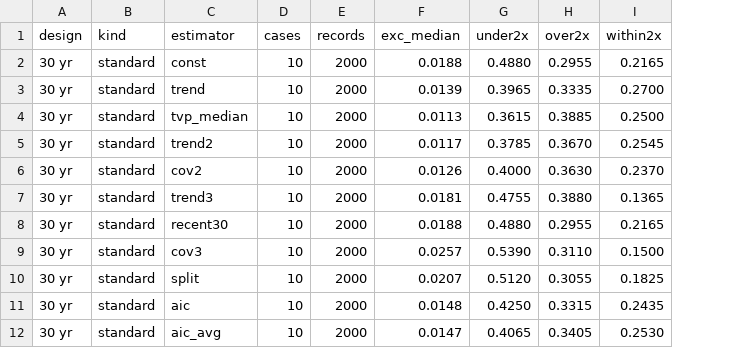
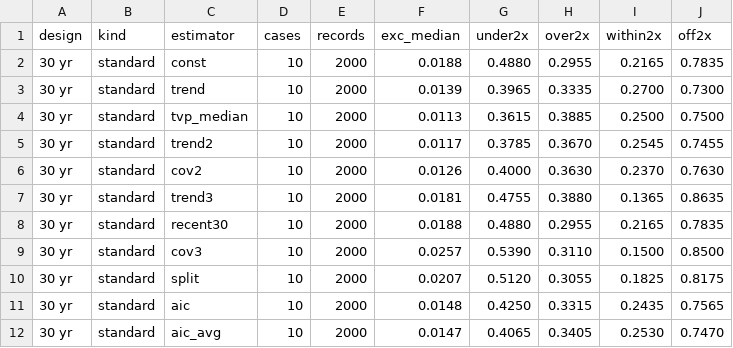
Before and after one commit to Sustainable-Solutions-Lab/extreme-trend-detection, a CSV file: data/results/stage_c_headline.csv, drawn as a sheet; only a part is shown; the diff names each change by its address in the sheet, - before the commit and + after, or states it on an @@ line.

```diff
--- a/data/results/stage_c_headline.csv
+++ b/data/results/stage_c_headline.csv
+column J (off2x), rows 2-12: 0.7835 | 0.7300 | 0.7500 | 0.7455 | 0.7630 | 0.8635 | 0.7835 | 0.8500 | 0.8175 | 0.7565 | 0.7470
```
Also changed, not shown: 8 other files.
